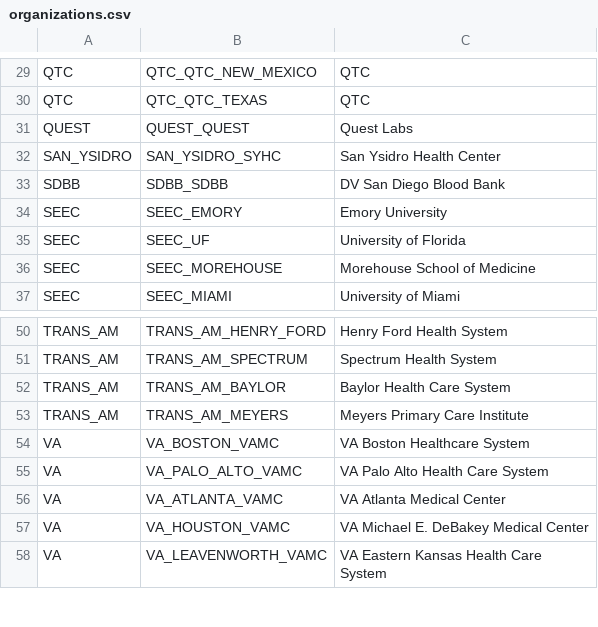
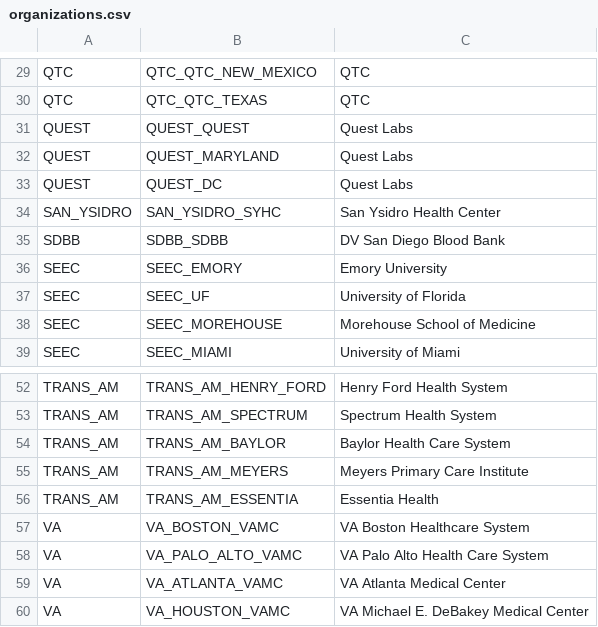
Before and after one commit to all-of-us/raw-data-repository, a CSV file: rest-api/data/organizations.csv, drawn as a sheet; only a part is shown, gaps mark what is left out; the shorter side is filled out with more unchanged rows; the diff names each change by its address in the sheet, - before the commit and + after, or states it on an @@ line.

```diff
--- a/rest-api/data/organizations.csv
+++ b/rest-api/data/organizations.csv
+row 32: QUEST | QUEST_MARYLAND | Quest Labs
+row 33: QUEST | QUEST_DC | Quest Labs
+row 56: TRANS_AM | TRANS_AM_ESSENTIA | Essentia Health
```
Also changed, not shown: rest-api/data/sites.csv.
